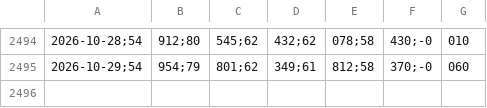
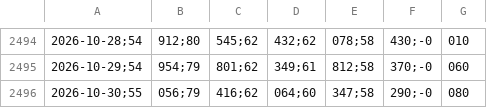
Before and after one commit to bernavice/ear-sin-automatico, a CSV file: dados/ear_diaria.csv, drawn as a sheet; only a part is shown, gaps mark what is left out; the diff names each change by its address in the sheet, - before the commit and + after, or states it on an @@ line.

```diff
--- a/dados/ear_diaria.csv
+++ b/dados/ear_diaria.csv
+row 2496: 2026-10-30;55 | 056;79 | 416;62 | 064;60 | 347;58 | 290;-0 | 080
```
Also changed, not shown: dados/ear_mensal.csv, dados/ena_diaria.csv, 5 other files.
